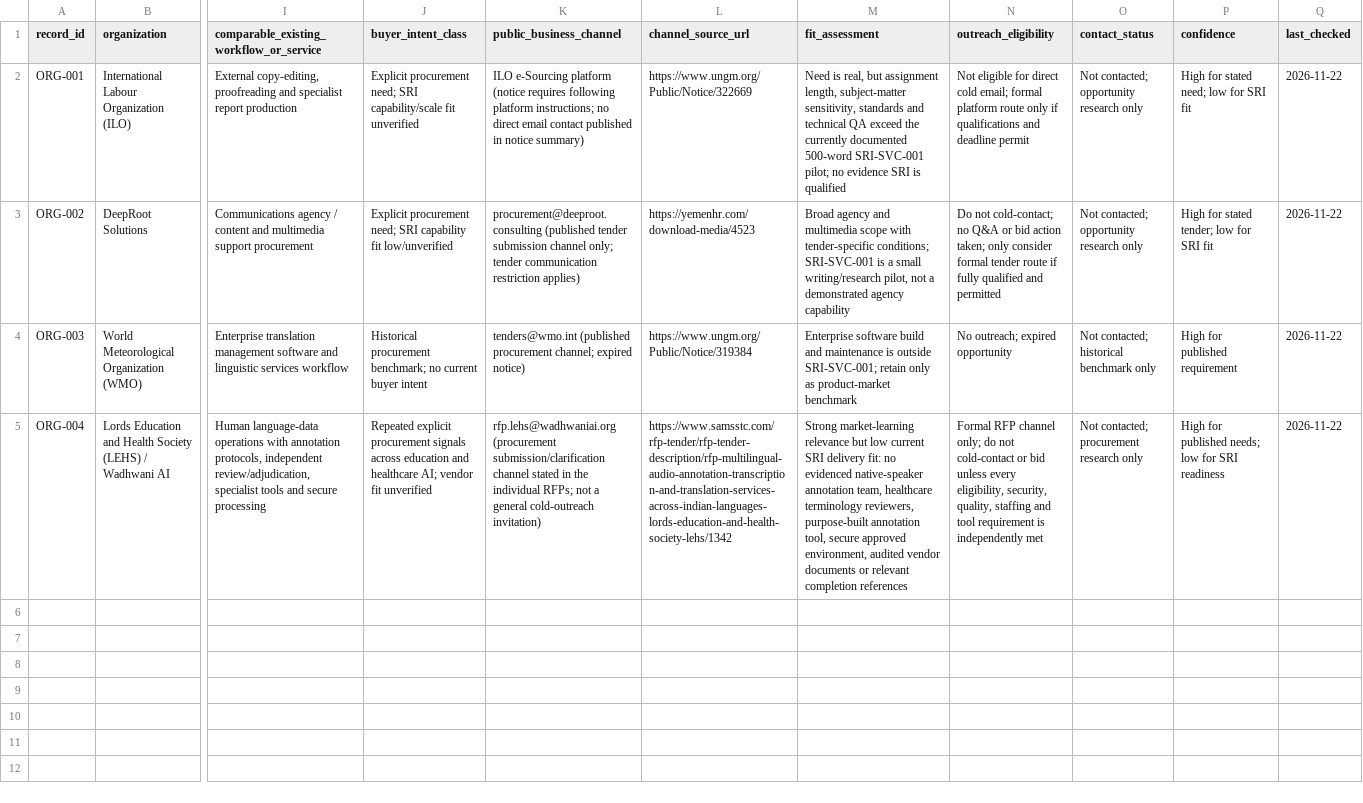
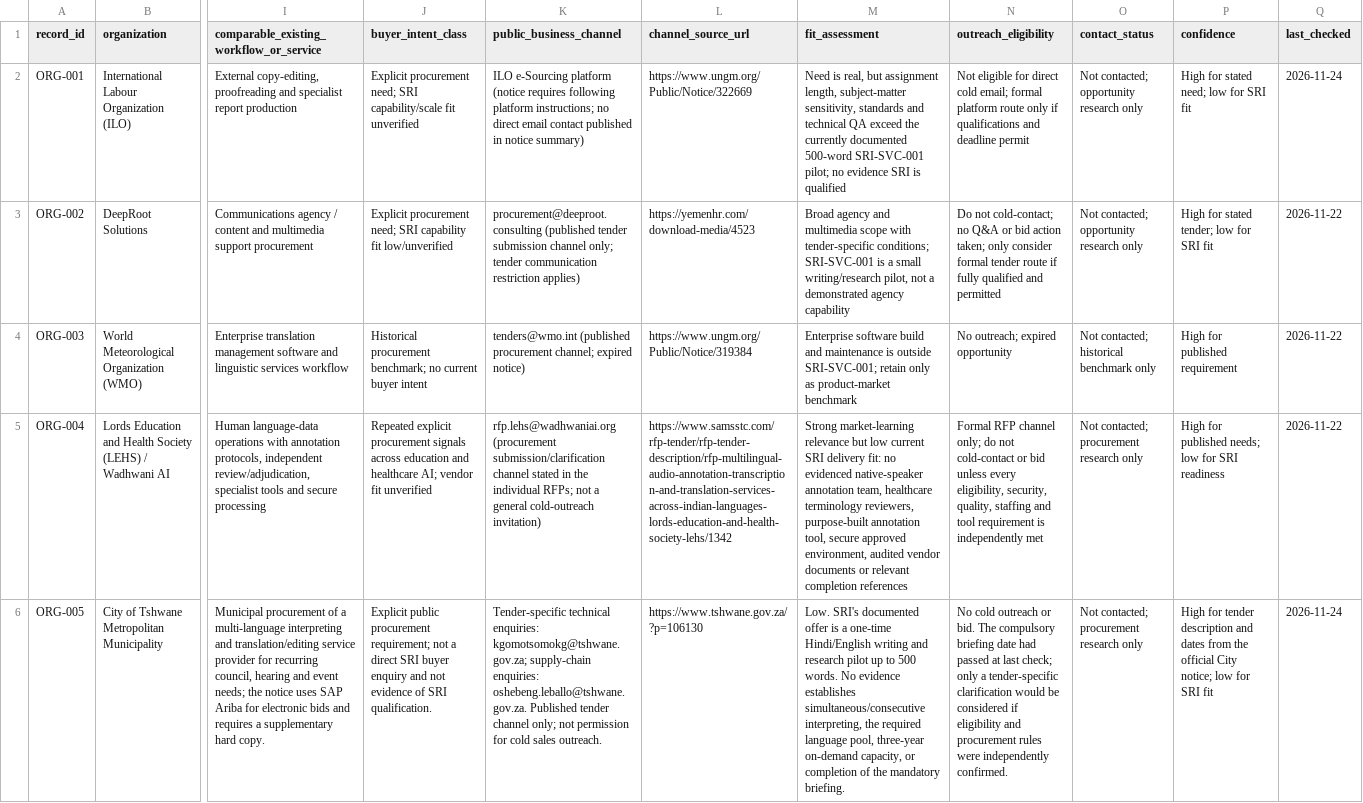
Before and after one commit to rampaulsaini/Shirmani-Research-Institute, a CSV file: market-research/organizations.csv, drawn as a sheet; only a part is shown, gaps mark what is left out; rows hold the shown columns only; the diff names each change by its address in the sheet, - before the commit and + after, or states it on an @@ line.

```diff
--- a/market-research/organizations.csv
+++ b/market-research/organizations.csv
-Q2 (last_checked): 2026-11-22
+Q2 (last_checked): 2026-11-24
+row 6: ORG-005 | City of Tshwane Metropolitan Municipality | Municipal procurement of a multi-language interpreting and translation/editing service provider for recurring council, hearing and event needs; the notice uses SAP Ariba for electronic bids and requires a supplementary hard copy. | Explicit public procurement requirement; not a direct SRI buyer enquiry and not evidence of SRI qualification. | Tender-specific technical enquiries: kgomotsomokg@tshwane.gov.za; supply-chain enquiries: oshebeng.leballo@tshwane.gov.za. Published tender channel only; not permission for cold sales outreach. | https://www.tshwane.gov.za/?p=106130 | Low. SRI's documented offer is a one-time Hindi/English writing and research pilot up to 500 words. No evidence establishes simultaneous/consecutive interpreting, the required language pool, three-year on-demand capacity, or completion of the mandatory briefing. | No cold outreach or bid. The compulsory briefing date had passed at last check; only a tender-specific clarification would be considered if eligibility and procurement rules were independently confirmed. | Not contacted; procurement research only | High for tender description and dates from the official City notice; low for SRI fit | 2026-11-24
```
Also changed, not shown: market-research/country-coverage.csv, market-research/opportunities.csv, 3 other files.
